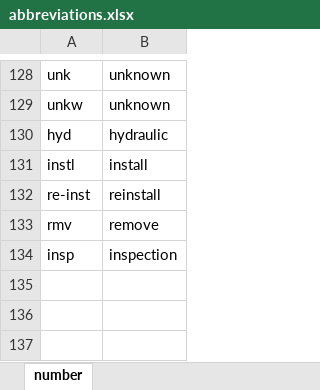
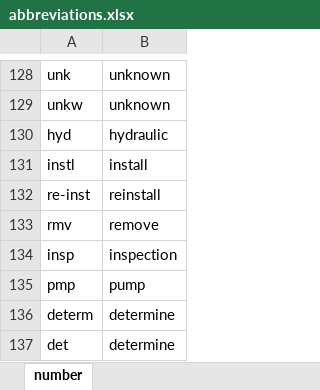
Before and after one commit to idaholab/SR2ML, an Excel workbook: src/nlp/data/abbreviations.xlsx, sheet number, drawn as a sheet; only a part is shown, gaps mark what is left out; values as stored, in another font and other column widths than the file's, no borders; the diff names each change by its address in the sheet, - before the commit and + after, or states it on an @@ line.

Commit message:
edits

```diff
--- a/src/nlp/data/abbreviations.xlsx (sheet number)
+++ b/src/nlp/data/abbreviations.xlsx (sheet number)
+row 135: pmp | pump
+row 136: determ | determine
+row 137: det | determine
```
